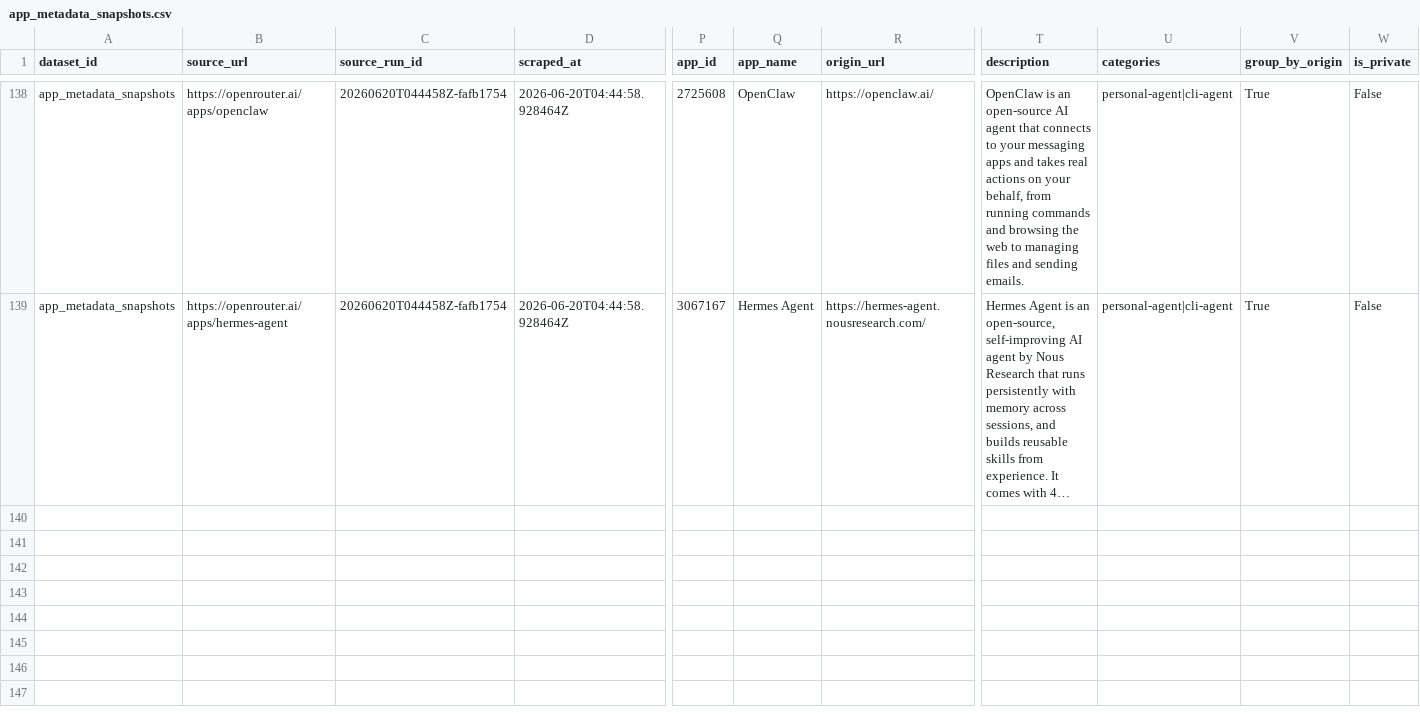
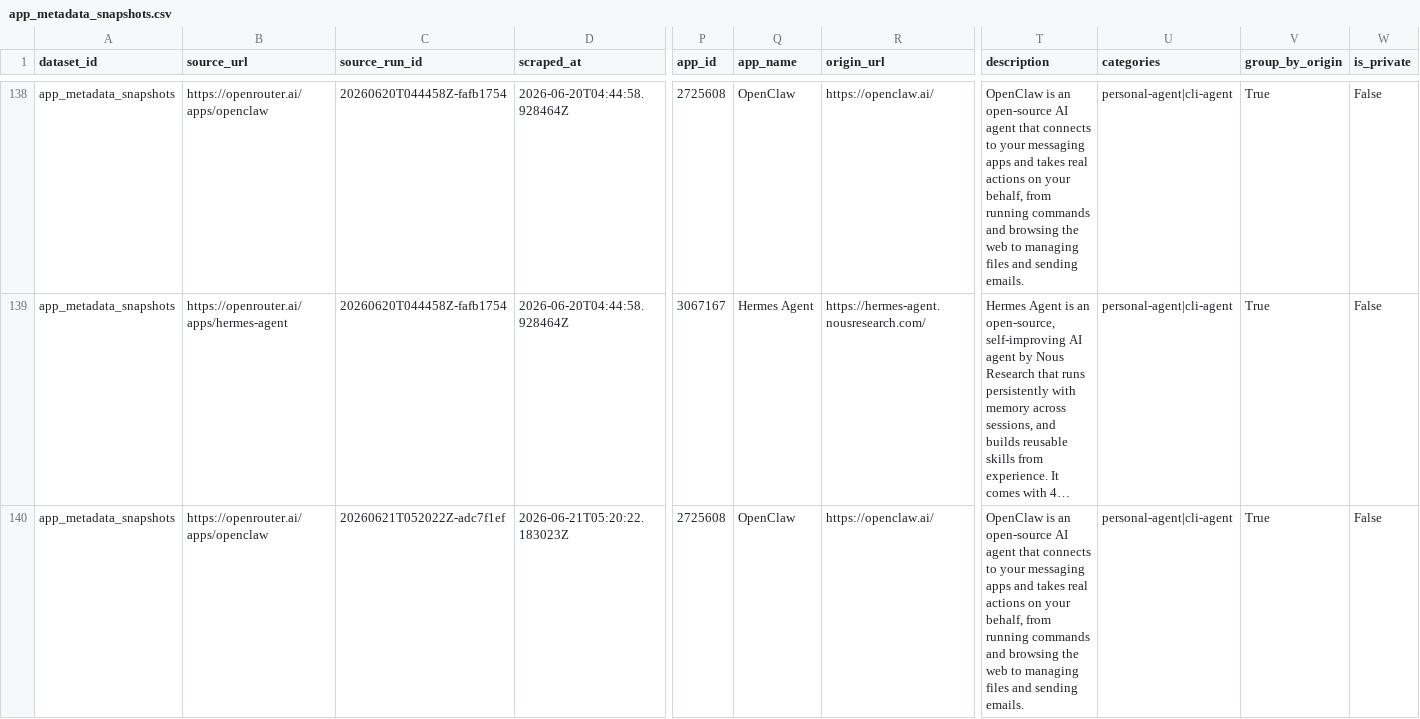
Before and after one commit to Henrywzh/alternative-data, a CSV file: data/normalized/openrouter/app_metadata_snapshots.csv, drawn as a sheet; only a part is shown, gaps mark what is left out; long unchanged cells end in …; rows hold the shown columns only; the diff covers the shown part only; the diff names each change by its address in the sheet, - before the commit and + after, or states it on an @@ line.

```diff
--- a/data/normalized/openrouter/app_metadata_snapshots.csv
+++ b/data/normalized/openrouter/app_metadata_snapshots.csv
+row 140: app_metadata_snapshots | https://openrouter.ai/apps/openclaw | 20260621T052022Z-adc7f1ef | 2026-06-21T05:20:22.183023Z | 2725608 | OpenClaw | https://openclaw.ai/ | OpenClaw is an open-source AI agent that connects to your messaging apps and takes real actions on your behalf, from running commands and browsing the web to managing files and sending emails. | personal-agent|cli-agent | True | False
```
Also changed, not shown: 1 added row elsewhere in this file, data/normalized/openrouter/apps_trending_snapshots.csv, 8 other files.
